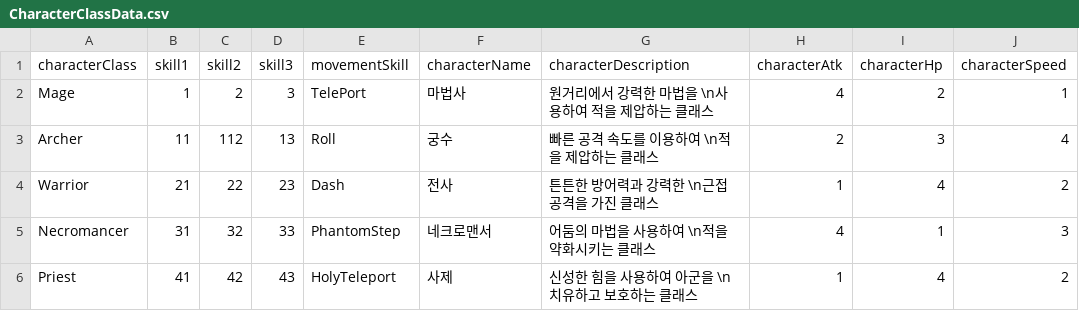
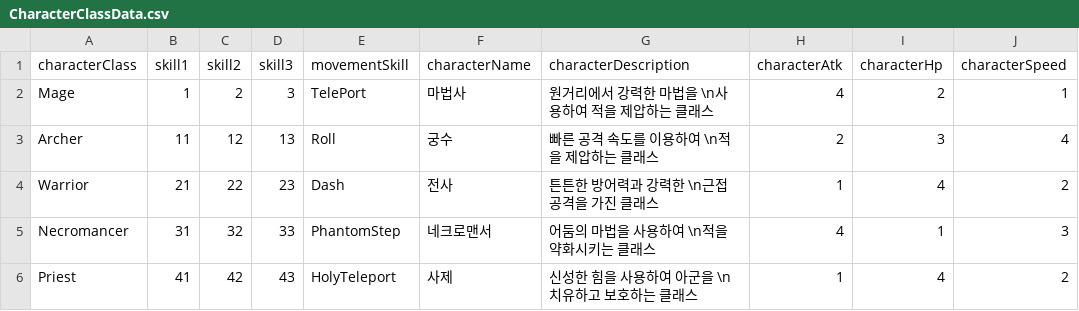
Before and after one commit to WarlocksOrganization/NeoWarlock, a CSV file: UnityBuild/Assets/Resources/Data/CharacterClassData.csv, drawn as a sheet; only a part is shown; the diff names each change by its address in the sheet, - before the commit and + after, or states it on an @@ line.

```diff
--- a/UnityBuild/Assets/Resources/Data/CharacterClassData.csv
+++ b/UnityBuild/Assets/Resources/Data/CharacterClassData.csv
-C3 (skill2): 112
+C3 (skill2): 12
```
Also changed, not shown: 45 other files.
